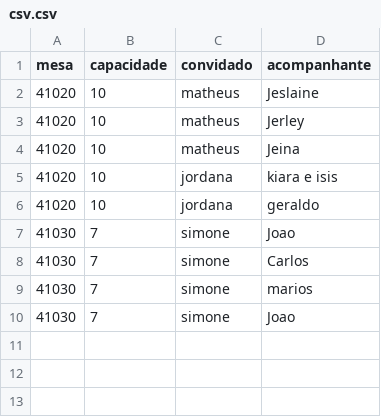
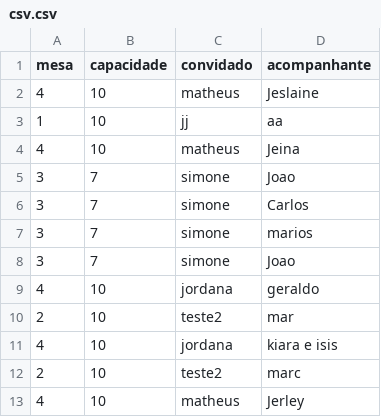
Before and after one commit to manfrinmm/my-table-control, a CSV file: server/docs/csv.csv, drawn as a sheet.

```diff
--- a/server/docs/csv.csv
+++ b/server/docs/csv.csv
@@ -1,10 +1,13 @@
 mesa;capacidade;convidado;acompanhante
-41020;10;matheus;Jeslaine
-41020;10;matheus;Jerley
-41020;10;matheus;Jeina
-41020;10;jordana;kiara e isis
-41020;10;jordana;geraldo
-41030;7;simone;Joao
-41030;7;simone;Carlos
-41030;7;simone;marios
-41030;7;simone;Joao
+4;10;matheus;Jeslaine
+1;10;jj;aa
+4;10;matheus;Jeina
+3;7;simone;Joao
+3;7;simone;Carlos
+3;7;simone;marios
+3;7;simone;Joao
+4;10;jordana;geraldo
+2;10;teste2;mar
+4;10;jordana;kiara e isis
+2;10;teste2;marc
+4;10;matheus;Jerley
```
Also changed, not shown: 3 other files.
